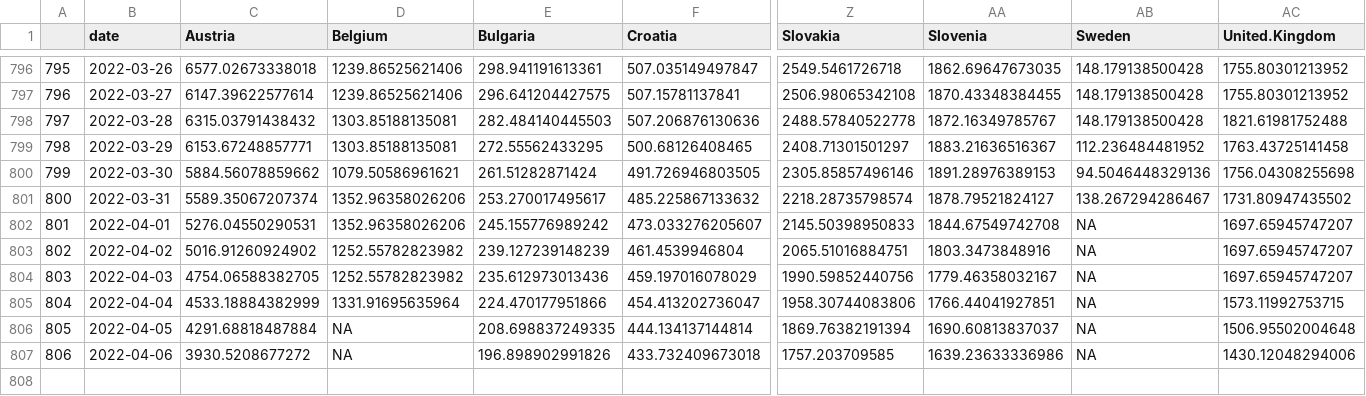
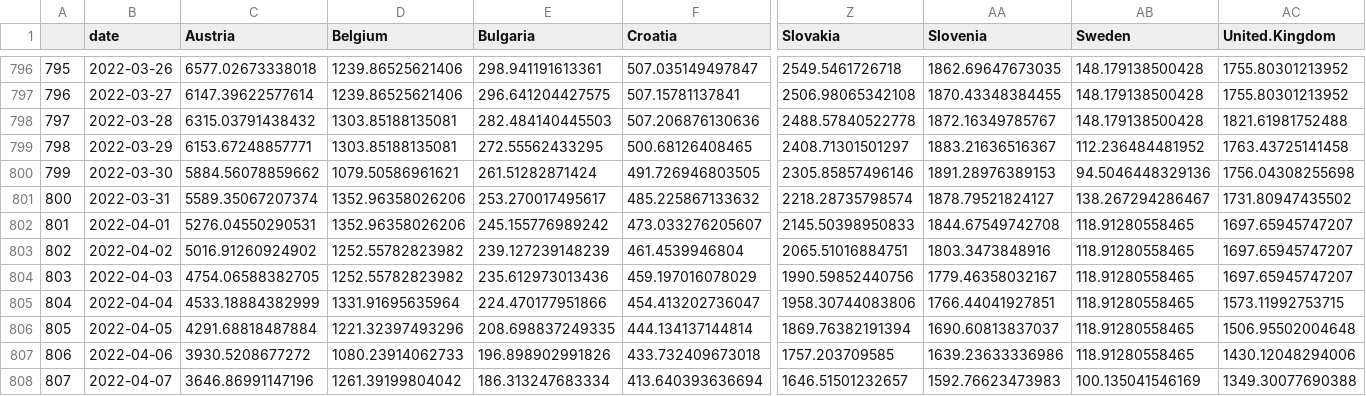
Before and after one commit to dfin-econ/dashboard, a CSV file: cases.csv, drawn as a sheet; only a part is shown, gaps mark what is left out; rows hold the shown columns only; the diff names each change by its address in the sheet, - before the commit and + after, or states it on an @@ line.

```diff
--- a/cases.csv
+++ b/cases.csv
-AB802:AB807 (Sweden): NA
+AB802:AB807 (Sweden): 118.91280558465
-D806 (Belgium): NA
+D806 (Belgium): 1221.32397493296
-D807 (Belgium): NA
+D807 (Belgium): 1080.23914062733
+row 808: 807 | 2022-04-07 | 3646.86991147196 | 1261.39199804042 | 186.313247683334 | 413.640393636694 | 1646.51501232657 | 1592.76623473983 | 100.135041546169 | 1349.30077690388
```
Also changed, not shown: cbi.csv, cumulcases.csv, 1 other file.
